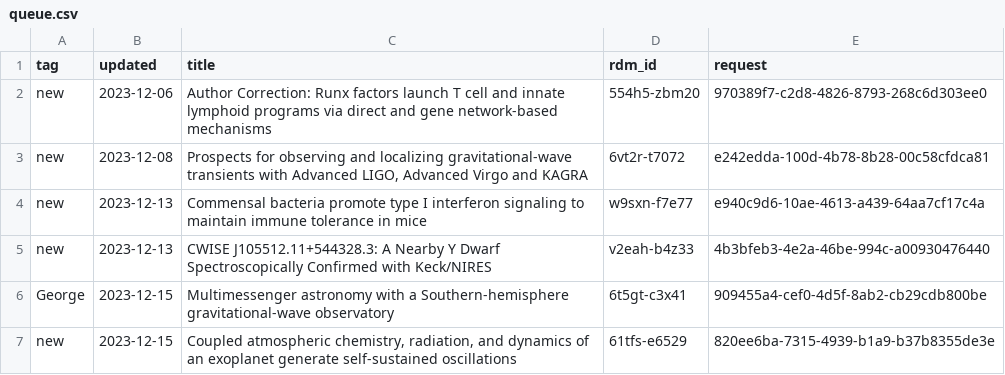
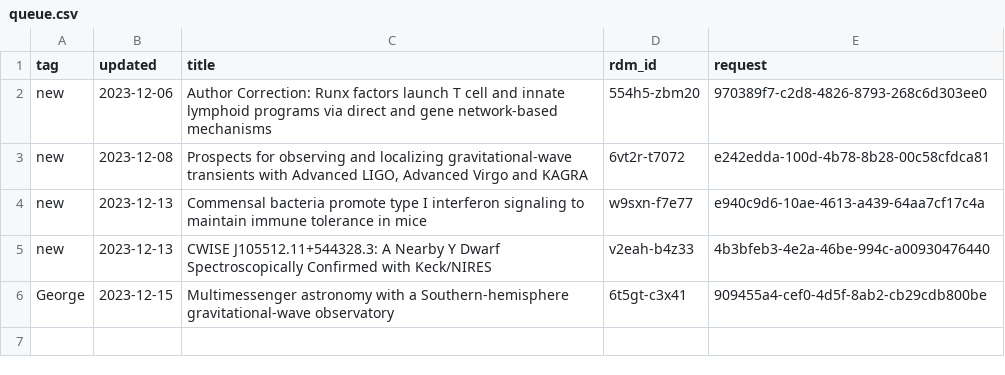
Before and after one commit to caltechlibrary/irdm-queue-portal, a CSV file: queue.csv, drawn as a sheet.

Commit message:
New data harvest

```diff
--- a/queue.csv
+++ b/queue.csv
@@ -6,2 +6 @@ new,2023-12-13,CWISE J105512.11+544328.3: A Nearby Y Dwarf Spectroscopically Con
 George,2023-12-15,Multimessenger astronomy with a Southern-hemisphere gravitational-wave observatory,6t5gt-c3x41,909455a4-cef0-4d5f-8ab2-cb29cdb800be
-new,2023-12-15,"Coupled atmospheric chemistry, radiation, and dynamics of an exoplanet generate self-sustained oscillations",61tfs-e6529,820ee6ba-7315-4939-b1a9-b37b8355de3e
```
